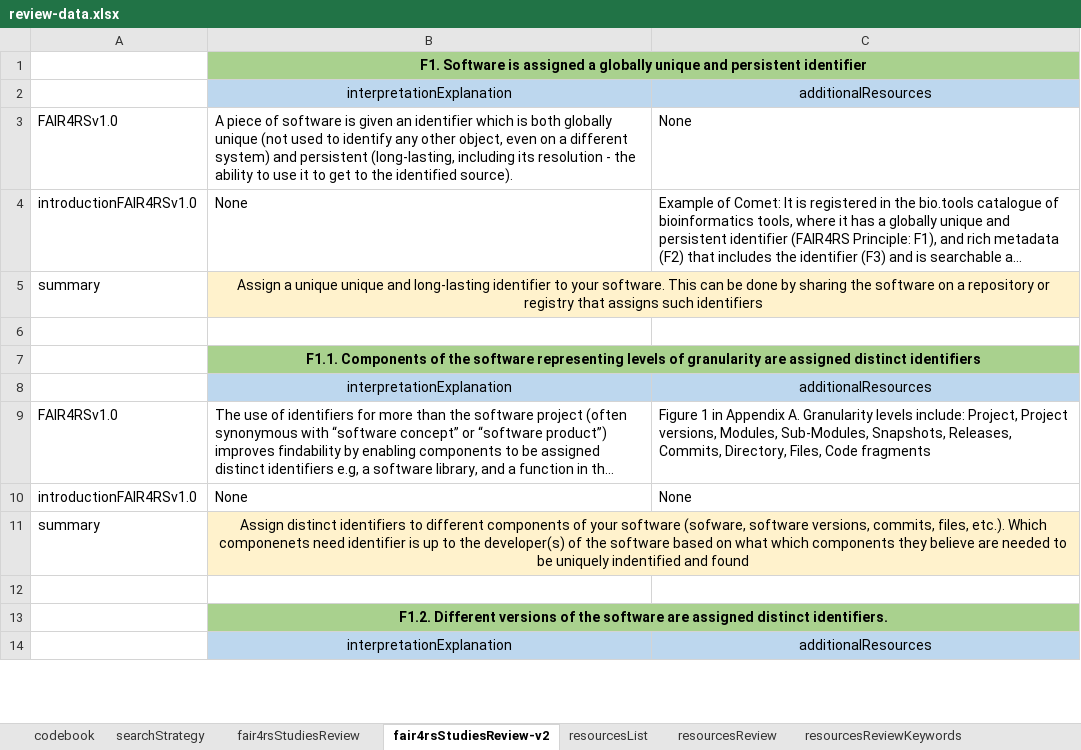
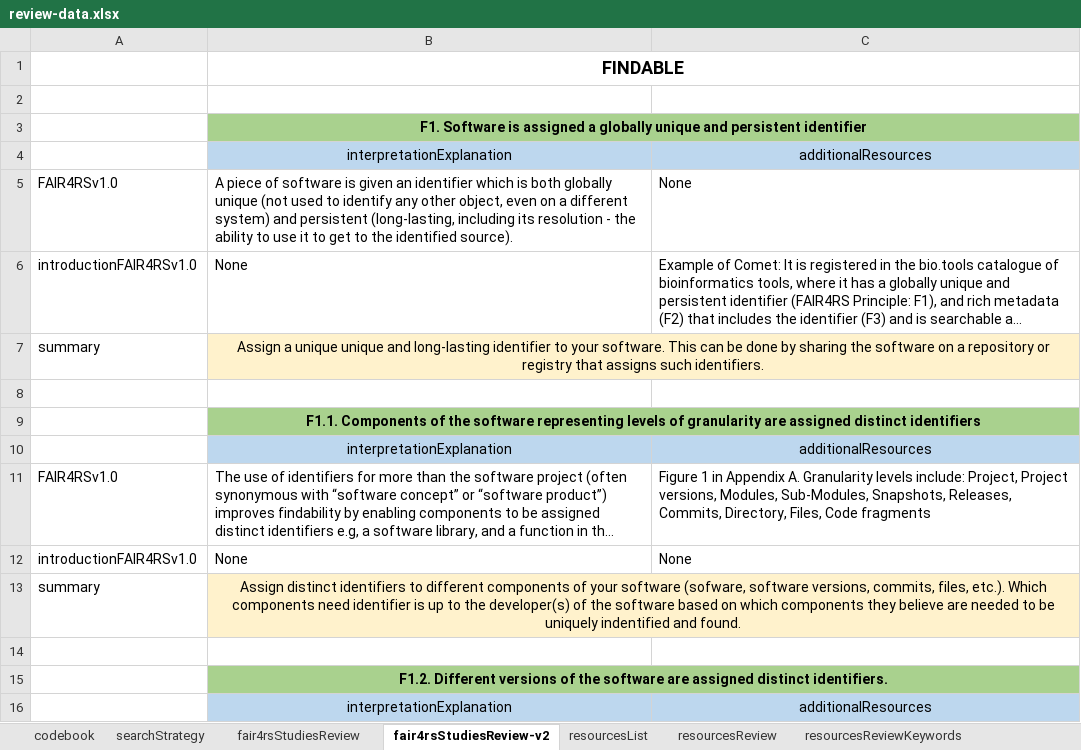
Before and after one commit to FAIR-BioRS/Data, an Excel workbook: docs/review-data.xlsx, sheet fair4rsStudiesReview-v2, drawn as a sheet; only a part is shown; long unchanged cells end in …; values as stored, in another font and other column widths than the file's, no borders; addresses are those after the commit; the diff covers the shown part only; the diff names each change by its address in the sheet, - before the commit and + after, or states it on an @@ line.

Commit message:
Update review-data.xlsx

```diff
--- a/docs/review-data.xlsx (sheet fair4rsStudiesReview-v2)
+++ b/docs/review-data.xlsx (sheet fair4rsStudiesReview-v2)
+row 1:  | FINDABLE
+row 2: (empty)
-B7: …assigns such identifiers
+B7: …assigns such identifiers.
-B13: …etc.). Which componenets need identifier is up to the developer(s) of the software based on what which components they believe are needed to be uniquely indentified and found
+B13: …etc.). Which components need identifier is up to the developer(s) of the software based on which components they believe are needed to be uniquely indentified and found.
```
Also changed, not shown: 71 added rows and 3 edited cells elsewhere in this sheet, sheet fair4rsStudiesReview.
